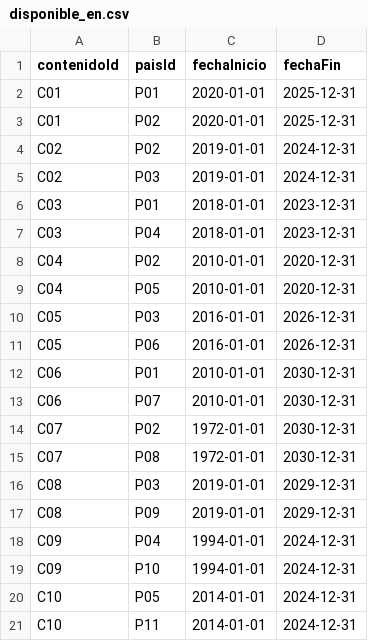
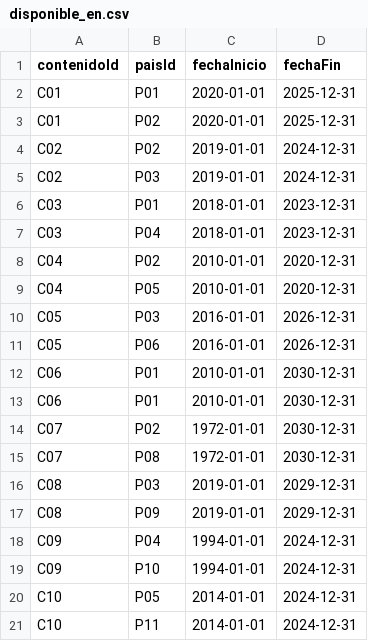
Before and after one commit to KeFra06/BD.-GRAFOS-NODE-JS, a CSV file: disponible_en.csv, drawn as a sheet.

Commit message:
Update disponible_en.csv

```diff
--- a/disponible_en.csv
+++ b/disponible_en.csv
@@ -12,3 +12,3 @@ C05,P06,2016-01-01,2026-12-31
 C06,P01,2010-01-01,2030-12-31
-C06,P07,2010-01-01,2030-12-31
+C06,P01,2010-01-01,2030-12-31
 C07,P02,1972-01-01,2030-12-31
```
